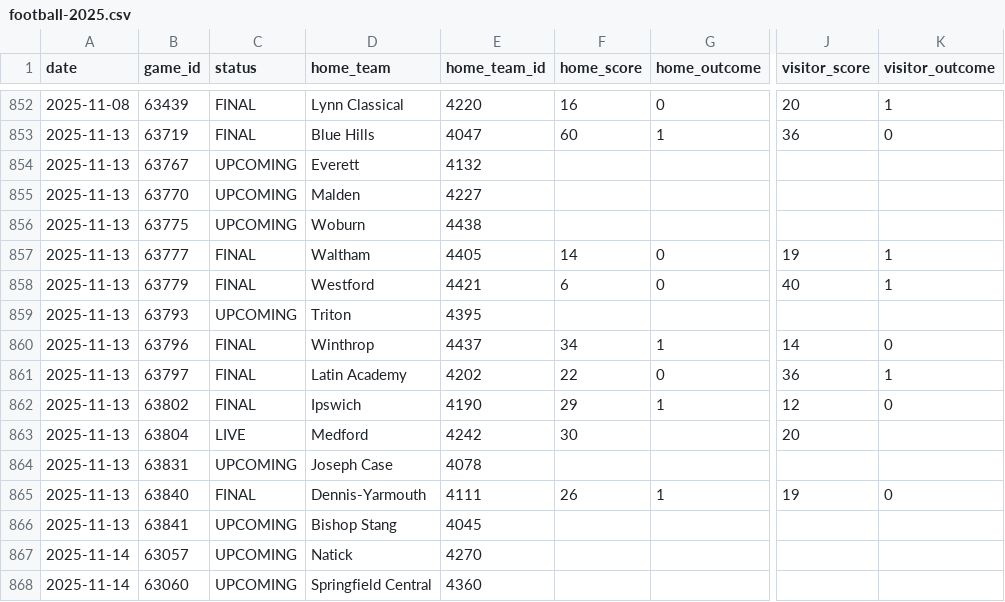
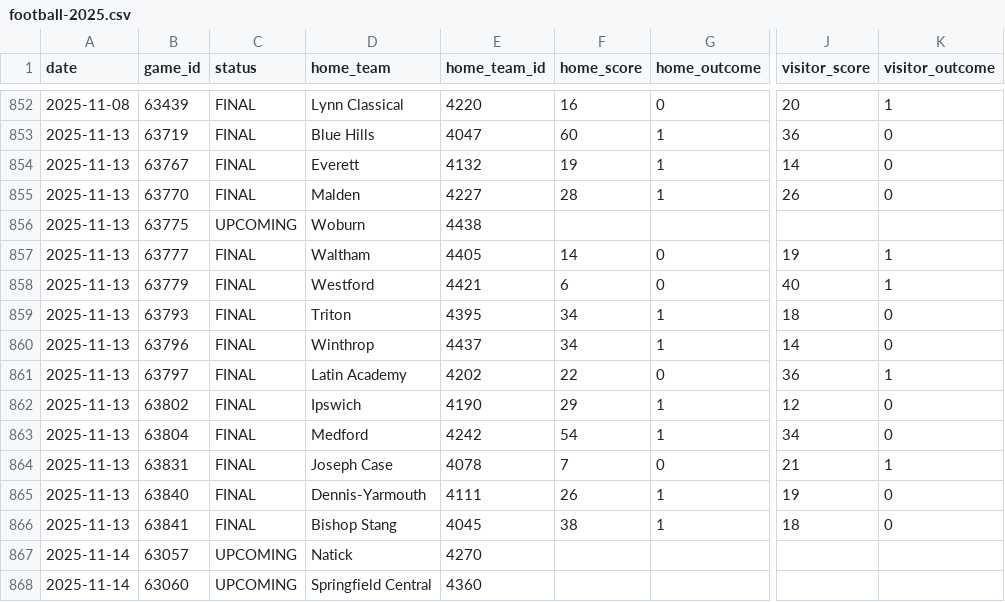
Before and after one commit to bwbensonjr/high-school-sports, a CSV file: data/football-2025.csv, drawn as a sheet; only a part is shown, gaps mark what is left out; the diff names each change by its address in the sheet, - before the commit and + after, or states it on an @@ line.

```diff
--- a/data/football-2025.csv
+++ b/data/football-2025.csv
-C854:C855 (status): UPCOMING
+C854:C855 (status): FINAL
-F854 (home_score): (empty)
+F854 (home_score): 19
-G854:G855 (home_outcome): (empty)
+G854:G855 (home_outcome): 1
-J854 (visitor_score): (empty)
+J854 (visitor_score): 14
-K854:K855 (visitor_outcome): (empty)
+K854:K855 (visitor_outcome): 0
-F855 (home_score): (empty)
+F855 (home_score): 28
-J855 (visitor_score): (empty)
+J855 (visitor_score): 26
-C859 (status): UPCOMING
+C859 (status): FINAL
-F859 (home_score): (empty)
+F859 (home_score): 34
-G859 (home_outcome): (empty)
+G859 (home_outcome): 1
-J859 (visitor_score): (empty)
+J859 (visitor_score): 18
-K859 (visitor_outcome): (empty)
+K859 (visitor_outcome): 0
-C863 (status): LIVE
+C863 (status): FINAL
-F863 (home_score): 30
+F863 (home_score): 54
-G863 (home_outcome): (empty)
+G863 (home_outcome): 1
-J863 (visitor_score): 20
+J863 (visitor_score): 34
-K863 (visitor_outcome): (empty)
+K863 (visitor_outcome): 0
-C864 (status): UPCOMING
+C864 (status): FINAL
-F864 (home_score): (empty)
+F864 (home_score): 7
-G864 (home_outcome): (empty)
+G864 (home_outcome): 0
-J864 (visitor_score): (empty)
+J864 (visitor_score): 21
-K864 (visitor_outcome): (empty)
+K864 (visitor_outcome): 1
-C866 (status): UPCOMING
+C866 (status): FINAL
-F866 (home_score): (empty)
+F866 (home_score): 38
-G866 (home_outcome): (empty)
+G866 (home_outcome): 1
-J866 (visitor_score): (empty)
+J866 (visitor_score): 18
-K866 (visitor_outcome): (empty)
+K866 (visitor_outcome): 0
```
Also changed, not shown: data/field-hockey-2025.csv, results/boys-soccer-elo-ratings.csv, 31 other files.
